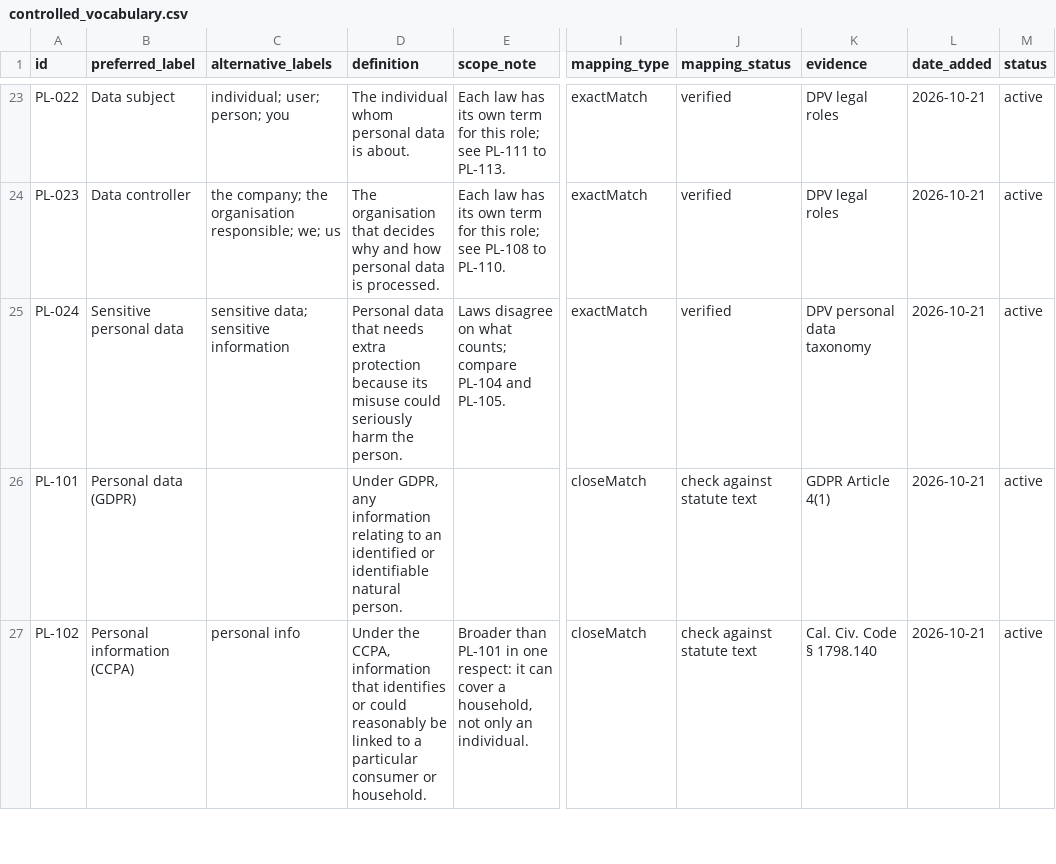
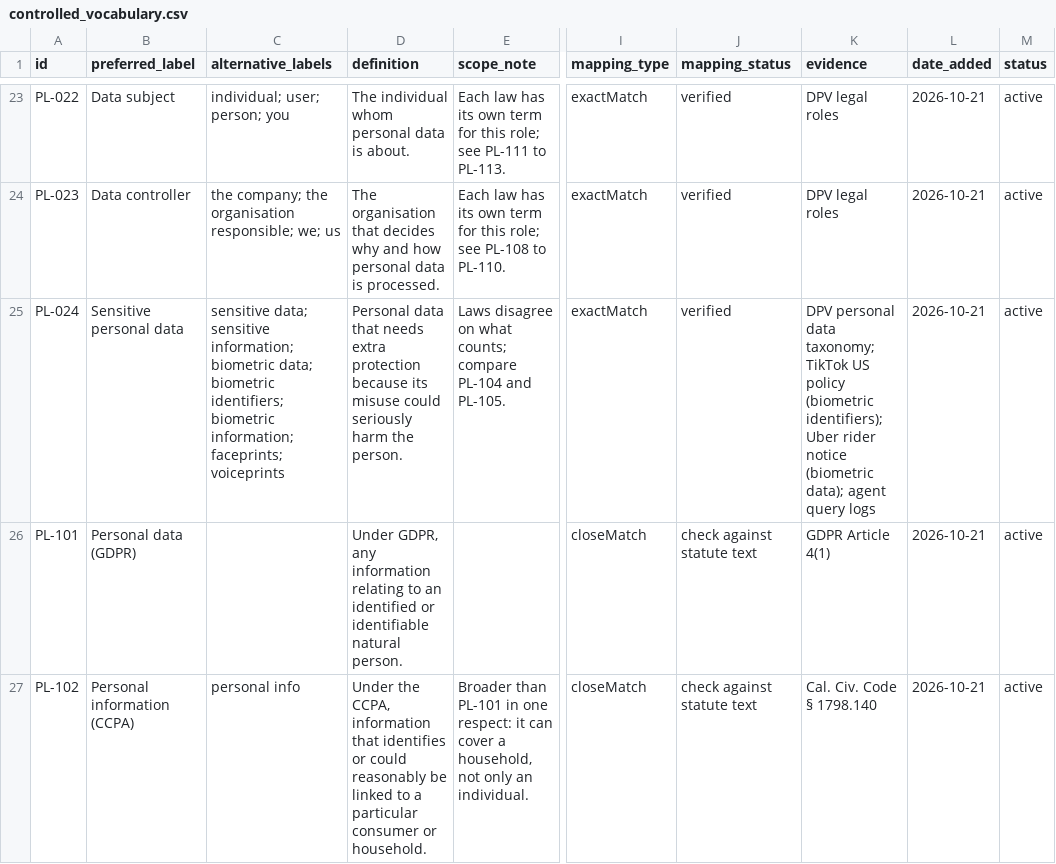
Before and after one commit to prekshapraveen2502/PrivacyLens, a CSV file: ontology/controlled_vocabulary.csv, drawn as a sheet; only a part is shown, gaps mark what is left out; the diff names each change by its address in the sheet, - before the commit and + after, or states it on an @@ line.

Commit message:
Agent eval v2 and fixes: sharing-only filter, compact results
Same-judge comparison (gpt-5.6-terra): run 1 13/26 correct, run 2 17/26. Remaining failures: Q02 listed services that use location for ads as if they share it; Q04 lost results to output truncation; Q08 gold was incomplete. Added disclosure_only to find_flows, compact ordered results with a larger output cap, and an answer-the-question instruction. Grounding check now skips attribution lines and scraped link text; all 3 flagged quotes in run 2 were checker false positives. Added --rescore/--rejudge for re-scoring saved answers.

```diff
--- a/ontology/controlled_vocabulary.csv
+++ b/ontology/controlled_vocabulary.csv
-C25 (alternative_labels): …data; sensitive information
+C25 (alternative_labels): …data; sensitive information; biometric data; biometric identifiers; biometric information; faceprints; voiceprints
-K25 (evidence): …personal data taxonomy
+K25 (evidence): …personal data taxonomy; TikTok US policy (biometric identifiers); Uber rider notice (biometric data); agent query logs
```
Also changed, not shown: 5 other files.
